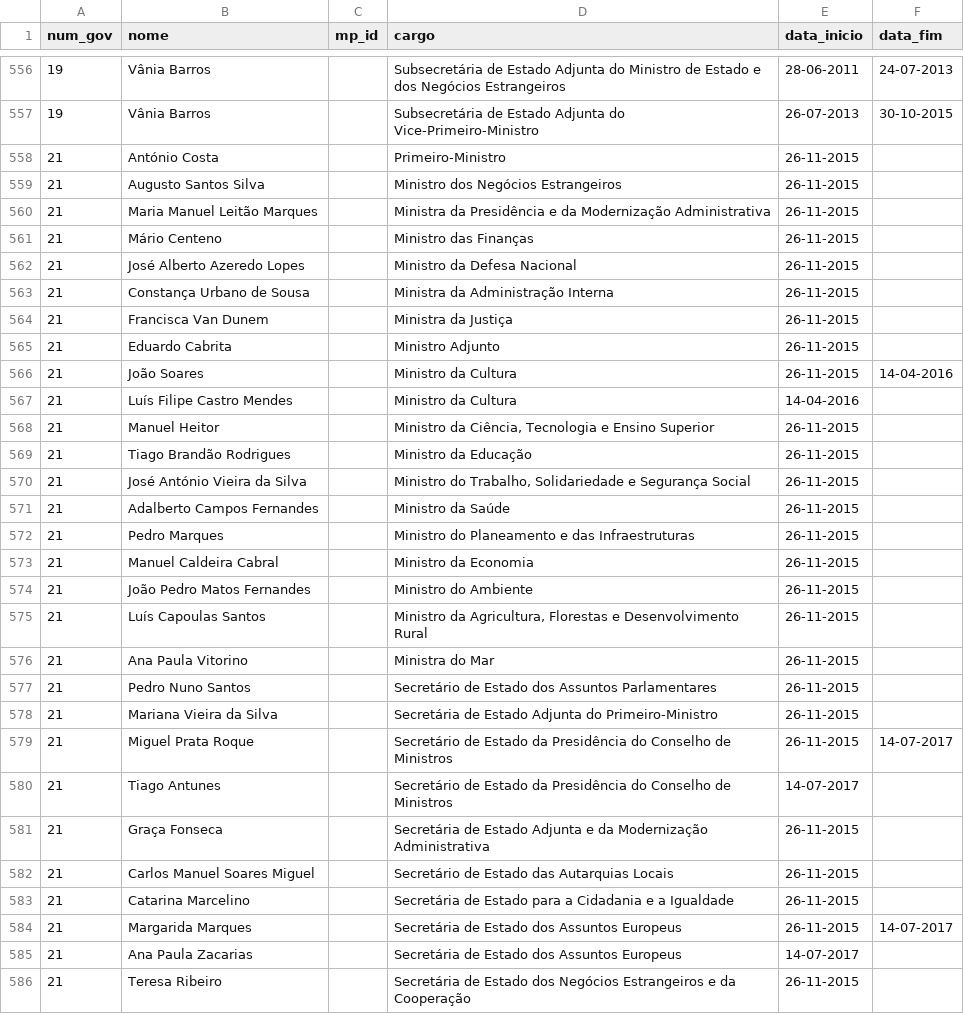
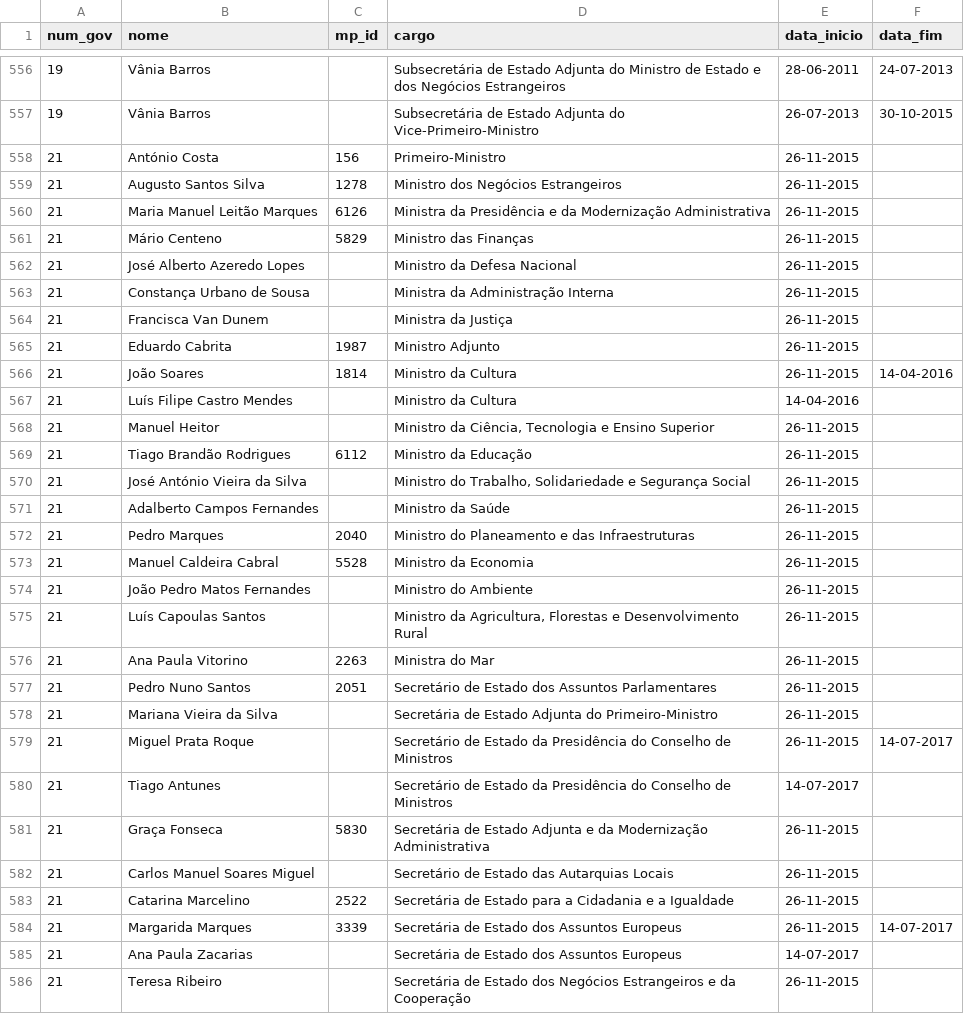
Before and after one commit to centraldedados/governos, a CSV file: data/governos-cargos.csv, drawn as a sheet; only a part is shown, gaps mark what is left out; the diff covers the shown part only.

Commit message:
Juntei o 20º governos e os mp ids do 20º e 21º

```diff
--- a/data/governos-cargos.csv
+++ b/data/governos-cargos.csv
@@ -557,6 +557,6 @@ num_gov,nome,mp_id,cargo,data_inicio,data_fim
 19,Vânia Barros,,Subsecretária de Estado Adjunta do Vice-Primeiro-Ministro,26-07-2013,30-10-2015
-21,António Costa,,Primeiro-Ministro,26-11-2015,
-21,Augusto Santos Silva,,Ministro dos Negócios Estrangeiros,26-11-2015,
-21,Maria Manuel Leitão Marques,,Ministra da Presidência e da Modernização Administrativa,26-11-2015,
-21,Mário Centeno,,Ministro das Finanças,26-11-2015,
+21,António Costa,156,Primeiro-Ministro,26-11-2015,
+21,Augusto Santos Silva,1278,Ministro dos Negócios Estrangeiros,26-11-2015,
+21,Maria Manuel Leitão Marques,6126,Ministra da Presidência e da Modernização Administrativa,26-11-2015,
+21,Mário Centeno,5829,Ministro das Finanças,26-11-2015,
 21,José Alberto Azeredo Lopes,,Ministro da Defesa Nacional,26-11-2015,
@@ -564,15 +564,15 @@ num_gov,nome,mp_id,cargo,data_inicio,data_fim
 21,Francisca Van Dunem,,Ministra da Justiça,26-11-2015,
-21,Eduardo Cabrita,,Ministro Adjunto,26-11-2015,
-21,João Soares,,Ministro da Cultura,26-11-2015,14-04-2016
+21,Eduardo Cabrita,1987,Ministro Adjunto,26-11-2015,
+21,João Soares,1814,Ministro da Cultura,26-11-2015,14-04-2016
 21,Luís Filipe Castro Mendes,,Ministro da Cultura,14-04-2016,
 21,Manuel Heitor,,"Ministro da Ciência, Tecnologia e Ensino Superior",26-11-2015,
-21,Tiago Brandão Rodrigues,,Ministro da Educação,26-11-2015,
+21,Tiago Brandão Rodrigues,6112,Ministro da Educação,26-11-2015,
 21,José António Vieira da Silva,,"Ministro do Trabalho, Solidariedade e Segurança Social",26-11-2015,
 21,Adalberto Campos Fernandes,,Ministro da Saúde,26-11-2015,
-21,Pedro Marques,,Ministro do Planeamento e das Infraestruturas,26-11-2015,
-21,Manuel Caldeira Cabral,,Ministro da Economia,26-11-2015,
+21,Pedro Marques,2040,Ministro do Planeamento e das Infraestruturas,26-11-2015,
+21,Manuel Caldeira Cabral,5528,Ministro da Economia,26-11-2015,
 21,João Pedro Matos Fernandes,,Ministro do Ambiente,26-11-2015,
 21,Luís Capoulas Santos,,"Ministro da Agricultura, Florestas e Desenvolvimento Rural",26-11-2015,
-21,Ana Paula Vitorino,,Ministra do Mar,26-11-2015,
-21,Pedro Nuno Santos,,Secretário de Estado dos Assuntos Parlamentares,26-11-2015,
+21,Ana Paula Vitorino,2263,Ministra do Mar,26-11-2015,
+21,Pedro Nuno Santos,2051,Secretário de Estado dos Assuntos Parlamentares,26-11-2015,
 21,Mariana Vieira da Silva,,Secretária de Estado Adjunta do Primeiro-Ministro,26-11-2015,
@@ -580,6 +580,6 @@ num_gov,nome,mp_id,cargo,data_inicio,data_fim
 21,Tiago Antunes,,Secretário de Estado da Presidência do Conselho de Ministros,14-07-2017,
-21,Graça Fonseca,,Secretária de Estado Adjunta e da Modernização Administrativa,26-11-2015,
+21,Graça Fonseca,5830,Secretária de Estado Adjunta e da Modernização Administrativa,26-11-2015,
 21,Carlos Manuel Soares Miguel,,Secretário de Estado das Autarquias Locais,26-11-2015,
-21,Catarina Marcelino,,Secretária de Estado para a Cidadania e a Igualdade,26-11-2015,
-21,Margarida Marques,,Secretária de Estado dos Assuntos Europeus,26-11-2015,14-07-2017
+21,Catarina Marcelino,2522,Secretária de Estado para a Cidadania e a Igualdade,26-11-2015,
+21,Margarida Marques,3339,Secretária de Estado dos Assuntos Europeus,26-11-2015,14-07-2017
 21,Ana Paula Zacarias ,,Secretária de Estado dos Assuntos Europeus,14-07-2017,
```
Also changed, not shown: 17 added rows and 11 edited cells elsewhere in this file.
